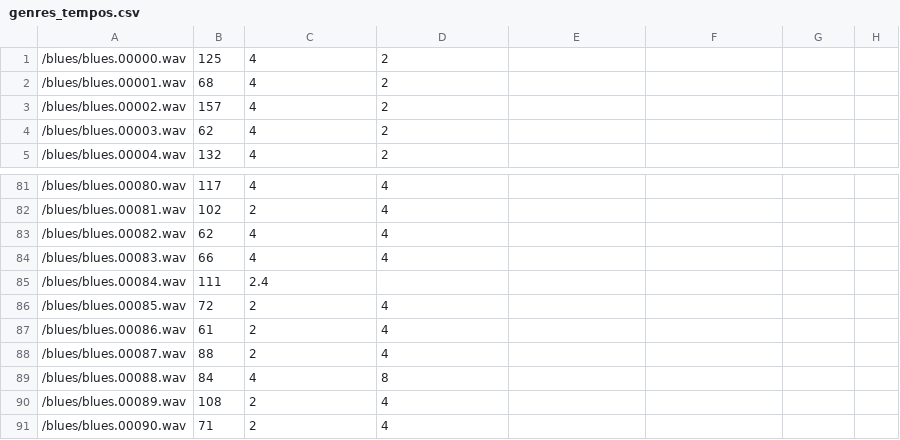
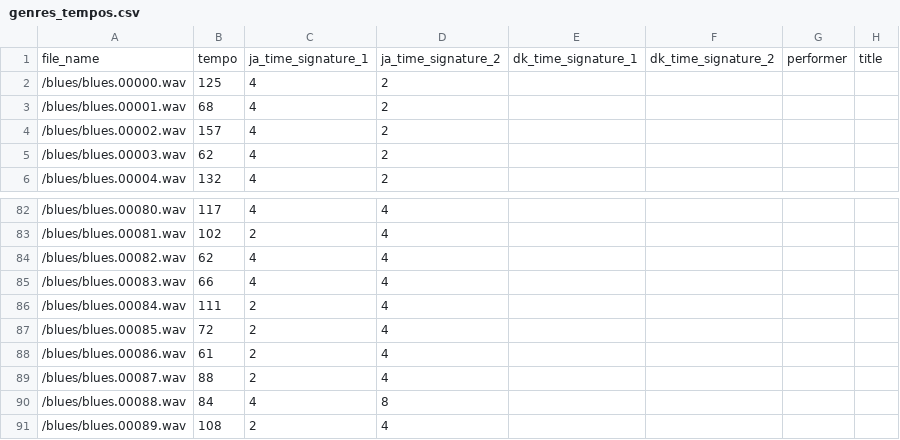
Before and after one commit to pianistprogrammer/TimeSignatureEstimator, a CSV file: genres_tempos.csv, drawn as a sheet; only a part is shown, gaps mark what is left out; the shorter side is filled out with more unchanged rows; addresses are those after the commit; the diff names each change by its address in the sheet, - before the commit and + after, or states it on an @@ line.

Commit message:
Extension of attributes
Captions and new attributes placeholders added

```diff
--- a/genres_tempos.csv
+++ b/genres_tempos.csv
+row 1: file_name | tempo | ja_time_signature_1 | ja_time_signature_2 | dk_time_signature_1 | dk_time_signature_2 | performer | title
-C86: 2.4
+C86: 2
-D86: (empty)
+D86: 4
```
